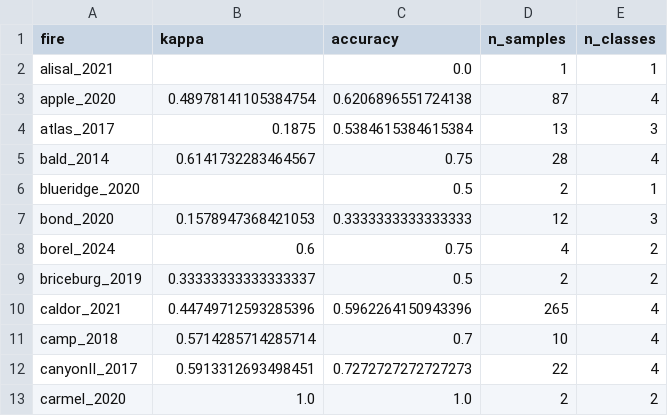
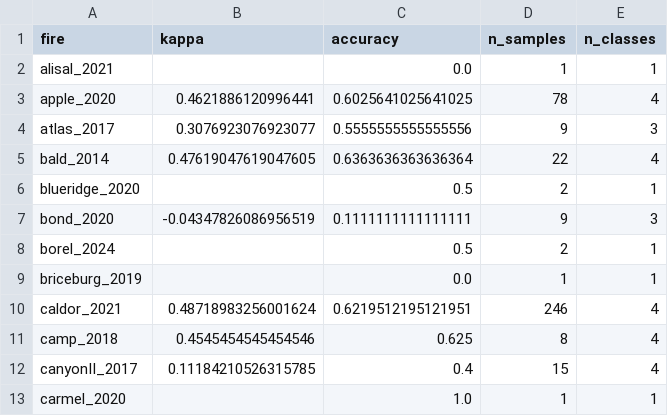
Before and after one commit to sanjanachecker/sbs_modeling, a CSV file: results_xgb_final/lofo_per_fire_results.csv, drawn as a sheet; only a part is shown; the diff covers the shown part only.

```diff
--- a/results_xgb_final/lofo_per_fire_results.csv
+++ b/results_xgb_final/lofo_per_fire_results.csv
@@ -2,12 +2,12 @@ fire,kappa,accuracy,n_samples,n_classes
 alisal_2021,,0.0,1,1
-apple_2020,0.48978141105384754,0.6206896551724138,87,4
-atlas_2017,0.1875,0.5384615384615384,13,3
-bald_2014,0.6141732283464567,0.75,28,4
+apple_2020,0.4621886120996441,0.6025641025641025,78,4
+atlas_2017,0.3076923076923077,0.5555555555555556,9,3
+bald_2014,0.47619047619047605,0.6363636363636364,22,4
 blueridge_2020,,0.5,2,1
-bond_2020,0.1578947368421053,0.3333333333333333,12,3
-borel_2024,0.6,0.75,4,2
-briceburg_2019,0.33333333333333337,0.5,2,2
-caldor_2021,0.44749712593285396,0.5962264150943396,265,4
-camp_2018,0.5714285714285714,0.7,10,4
-canyonII_2017,0.5913312693498451,0.7272727272727273,22,4
-carmel_2020,1.0,1.0,2,2
+bond_2020,-0.04347826086956519,0.1111111111111111,9,3
+borel_2024,,0.5,2,1
+briceburg_2019,,0.0,1,1
+caldor_2021,0.48718983256001624,0.6219512195121951,246,4
+camp_2018,0.4545454545454546,0.625,8,4
+canyonII_2017,0.11184210526315785,0.4,15,4
+carmel_2020,,1.0,1,1
```
Also changed, not shown: 134 edited cells elsewhere in this file, 31 other files.
